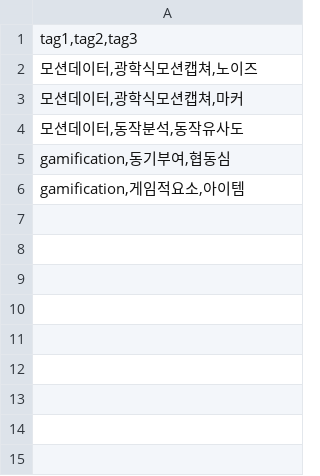
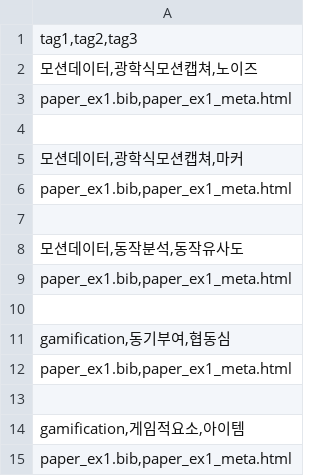
Before and after one commit to otterlee/Paper_Repository, a CSV file: tags/tag-tag.csv, drawn as a sheet; the diff names each change by its address in the sheet, - before the commit and + after, or states it on an @@ line.

```diff
--- a/tags/tag-tag.csv
+++ b/tags/tag-tag.csv
+row 3: paper_ex1.bib,paper_ex1_meta.html
+row 4: (empty)
+row 6: paper_ex1.bib,paper_ex1_meta.html
+row 7: (empty)
+row 9: paper_ex1.bib,paper_ex1_meta.html
+row 10: (empty)
+row 12: paper_ex1.bib,paper_ex1_meta.html
+row 13: (empty)
+row 15: paper_ex1.bib,paper_ex1_meta.html
```
Also changed, not shown: 3 other files.
